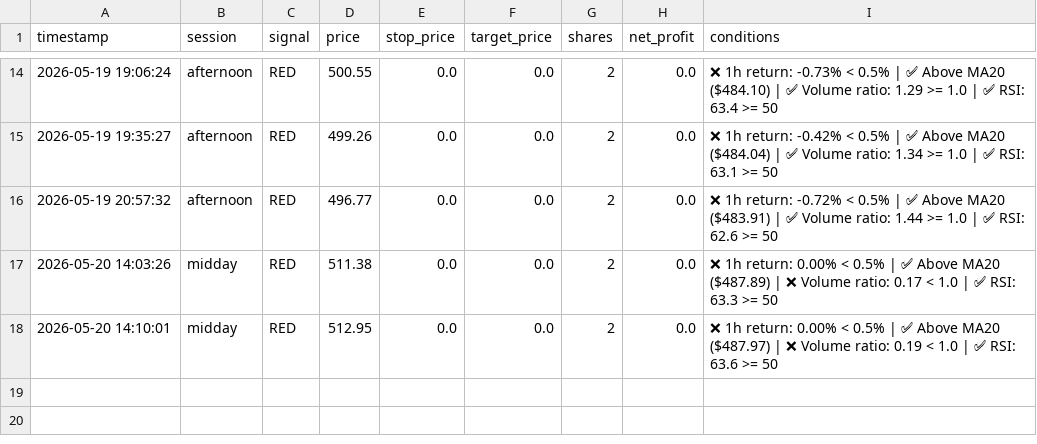
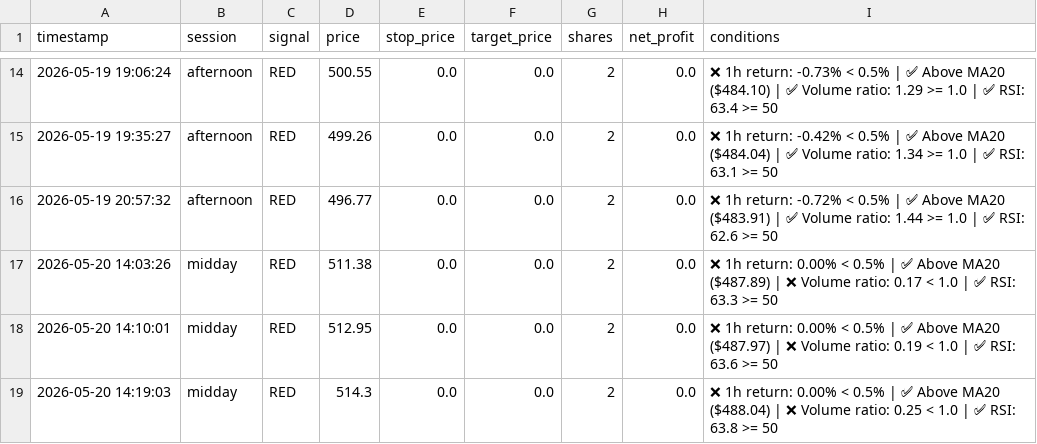
Before and after one commit to mrpink970/sector-research-system, a CSV file: data/ttp/signals.csv, drawn as a sheet; only a part is shown, gaps mark what is left out; the diff names each change by its address in the sheet, - before the commit and + after, or states it on an @@ line.

```diff
--- a/data/ttp/signals.csv
+++ b/data/ttp/signals.csv
+row 19: 2026-05-20 14:19:03 | midday | RED | 514.3 | 0.0 | 0.0 | 2 | 0.0 | ❌ 1h return: 0.00% < 0.5% | ✅ Above MA20 ($488.04) | ❌ Volume ratio: 0.25 < 1.0 | ✅ RSI: 63.8 >= 50
```
Also changed, not shown: data/ttp/price_log.csv.
